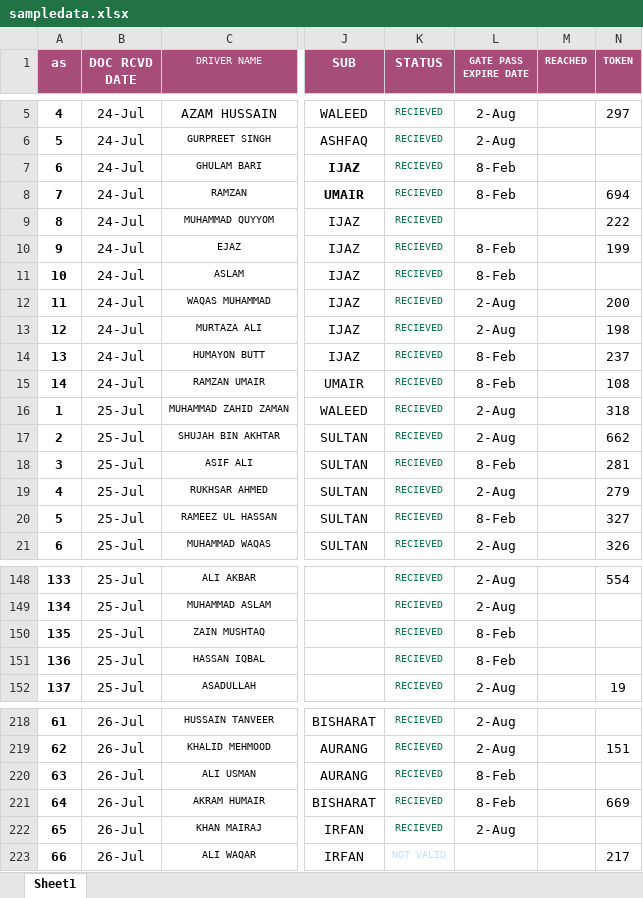
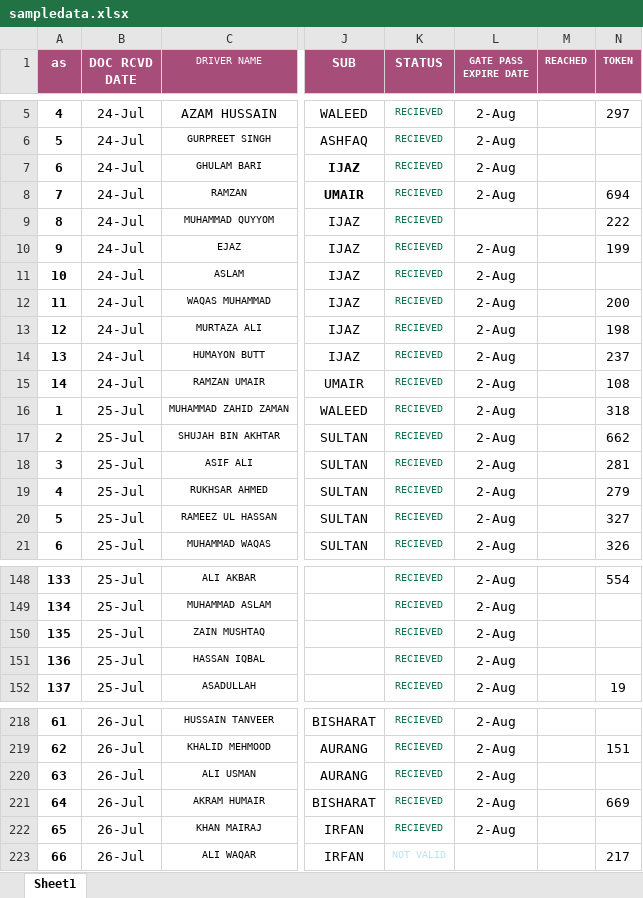
Before and after one commit to connectharundas/global-pacific-truck-search, an Excel workbook: data/sampledata.xlsx, sheet Sheet1, drawn as a sheet; only a part is shown, gaps mark what is left out; values as stored, in another font and other column widths than the file's, no borders; the diff covers the shown part only; the diff names each change by its address in the sheet, - before the commit and + after, or states it on an @@ line.

```diff
--- a/data/sampledata.xlsx (sheet Sheet1)
+++ b/data/sampledata.xlsx (sheet Sheet1)
-L7:L8 (GATE PASS EXPIRE DATE): 8-Feb
+L7:L8 (GATE PASS EXPIRE DATE): 2-Aug
-L10:L11 (GATE PASS EXPIRE DATE): 8-Feb
+L10:L11 (GATE PASS EXPIRE DATE): 2-Aug
-L14:L15 (GATE PASS EXPIRE DATE): 8-Feb
+L14:L15 (GATE PASS EXPIRE DATE): 2-Aug
-L18 (GATE PASS EXPIRE DATE): 8-Feb
+L18 (GATE PASS EXPIRE DATE): 2-Aug
-L20 (GATE PASS EXPIRE DATE): 8-Feb
+L20 (GATE PASS EXPIRE DATE): 2-Aug
-L150:L151 (GATE PASS EXPIRE DATE): 8-Feb
+L150:L151 (GATE PASS EXPIRE DATE): 2-Aug
-L220:L221 (GATE PASS EXPIRE DATE): 8-Feb
+L220:L221 (GATE PASS EXPIRE DATE): 2-Aug
```
Also changed, not shown: 49 added rows and 3 edited cells elsewhere in this sheet.
